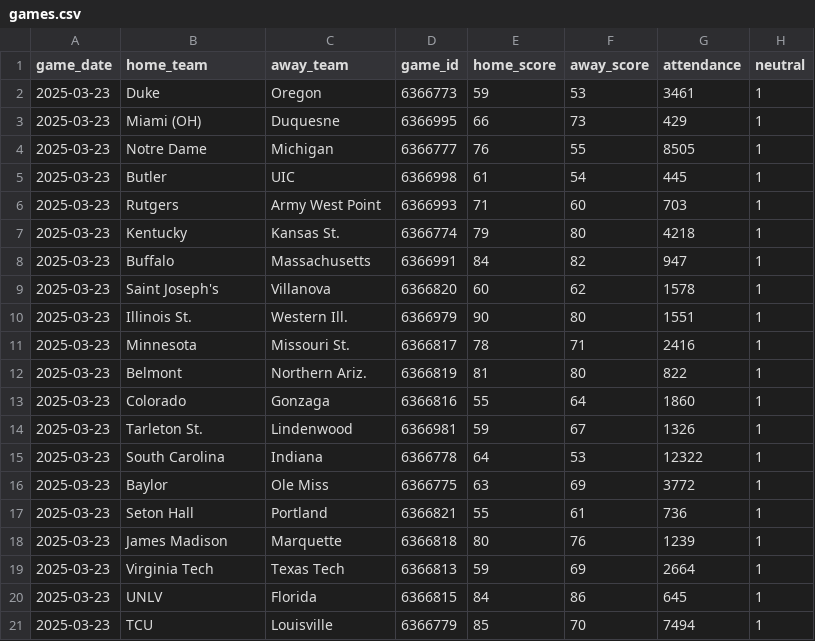
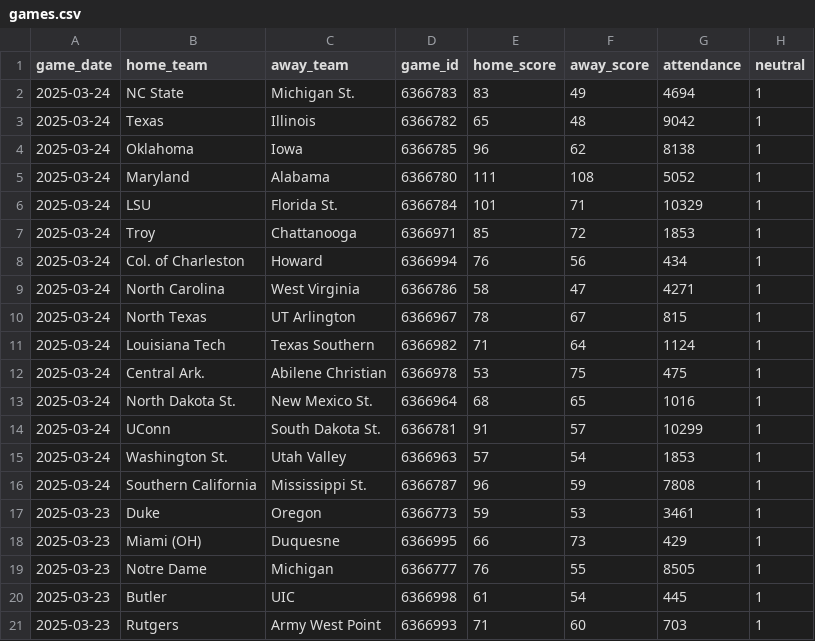
Before and after one commit to JackLich10/ncaa_shots, a CSV file: data/womens/games.csv, drawn as a sheet; only a part is shown; the shorter side is filled out with more unchanged rows.

```diff
--- a/data/womens/games.csv
+++ b/data/womens/games.csv
@@ -1,2 +1,17 @@
 game_date,home_team,away_team,game_id,home_score,away_score,attendance,neutral
+2025-03-24,NC State,Michigan St.,6366783,83,49,4694,1
+2025-03-24,Texas,Illinois,6366782,65,48,9042,1
+2025-03-24,Oklahoma,Iowa,6366785,96,62,8138,1
+2025-03-24,Maryland,Alabama,6366780,111,108,5052,1
+2025-03-24,LSU,Florida St.,6366784,101,71,10329,1
+2025-03-24,Troy,Chattanooga,6366971,85,72,1853,1
+2025-03-24,Col. of Charleston,Howard,6366994,76,56,434,1
+2025-03-24,North Carolina,West Virginia,6366786,58,47,4271,1
+2025-03-24,North Texas,UT Arlington,6366967,78,67,815,1
+2025-03-24,Louisiana Tech,Texas Southern,6366982,71,64,1124,1
+2025-03-24,Central Ark.,Abilene Christian,6366978,53,75,475,1
+2025-03-24,North Dakota St.,New Mexico St.,6366964,68,65,1016,1
+2025-03-24,UConn,South Dakota St.,6366781,91,57,10299,1
+2025-03-24,Washington St.,Utah Valley,6366963,57,54,1853,1
+2025-03-24,Southern California,Mississippi St.,6366787,96,59,7808,1
 2025-03-23,Duke,Oregon,6366773,59,53,3461,1
```
Also changed, not shown: data/mens/games.csv, 2 other files.
